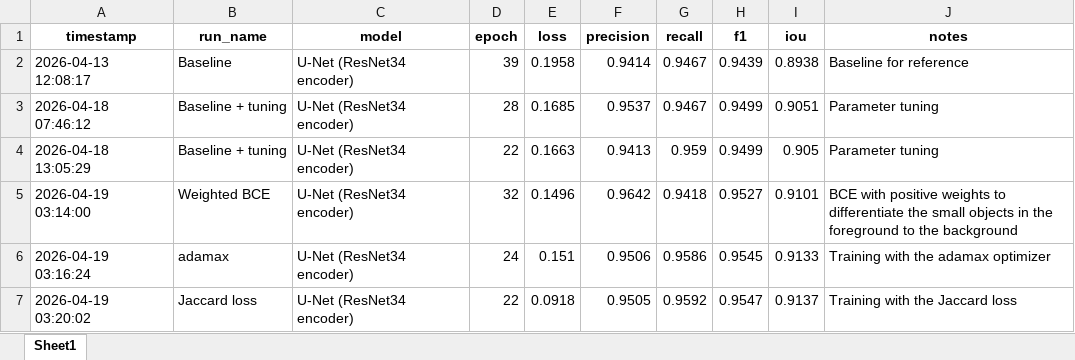
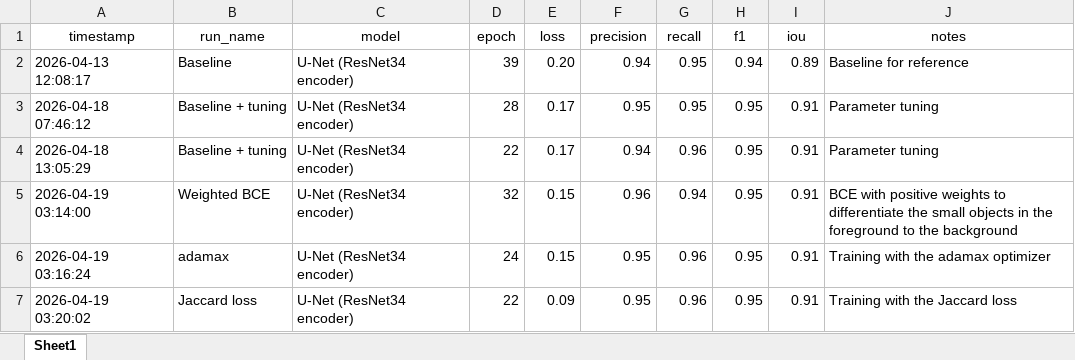
Before and after one commit to Magic-Master420/COMP9517-Group-Project, an Excel workbook: dl/gn/training_results_history.xlsx, sheet Sheet1, drawn as a sheet; only a part is shown; values as stored, in another font and other column widths than the file's, no borders; the diff covers the shown part only; the diff names each change by its address in the sheet, - before the commit and + after, or states it on an @@ line.

```diff
--- a/dl/gn/training_results_history.xlsx (sheet Sheet1)
+++ b/dl/gn/training_results_history.xlsx (sheet Sheet1)
-A1:J1 bold: on
+A1:J1 bold: off
-E2 (loss): 0.1958
+E2 (loss): 0.20
-F2 (precision): 0.9414
+F2 (precision): 0.94
-G2:G3 (recall): 0.9467
+G2:G3 (recall): 0.95
-H2 (f1): 0.9439
+H2 (f1): 0.94
-I2 (iou): 0.8938
+I2 (iou): 0.89
-E3 (loss): 0.1685
+E3 (loss): 0.17
-F3 (precision): 0.9537
+F3 (precision): 0.95
-H3:H4 (f1): 0.9499
+H3:H4 (f1): 0.95
-I3 (iou): 0.9051
+I3 (iou): 0.91
-E4 (loss): 0.1663
+E4 (loss): 0.17
-F4 (precision): 0.9413
+F4 (precision): 0.94
-G4 (recall): 0.959
+G4 (recall): 0.96
-I4 (iou): 0.905
+I4 (iou): 0.91
-E5 (loss): 0.1496
+E5 (loss): 0.15
-F5 (precision): 0.9642
+F5 (precision): 0.96
-G5 (recall): 0.9418
+G5 (recall): 0.94
-H5 (f1): 0.9527
+H5 (f1): 0.95
-I5 (iou): 0.9101
+I5 (iou): 0.91
-E6 (loss): 0.151
+E6 (loss): 0.15
-F6 (precision): 0.9506
+F6 (precision): 0.95
-G6 (recall): 0.9586
+G6 (recall): 0.96
-H6 (f1): 0.9545
+H6 (f1): 0.95
-I6 (iou): 0.9133
+I6 (iou): 0.91
-E7 (loss): 0.0918
+E7 (loss): 0.09
-F7 (precision): 0.9505
+F7 (precision): 0.95
-G7 (recall): 0.9592
+G7 (recall): 0.96
-H7 (f1): 0.9547
+H7 (f1): 0.95
-I7 (iou): 0.9137
+I7 (iou): 0.91
```
Also changed, not shown: 66 edited cells elsewhere in this sheet, 2 other files.
